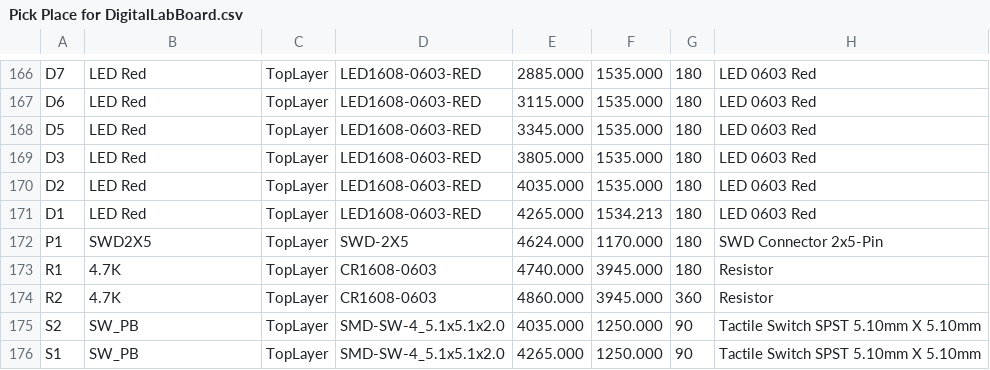
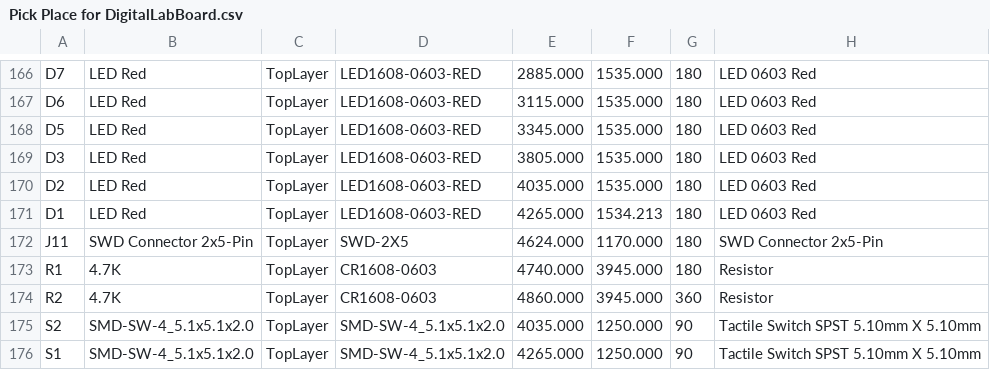
Before and after one commit to podonoghue/DigitalLabBoard, a CSV file: PCB_Design/Project Outputs for DigitalLabBoard/Pick Place for DigitalLabBoard.csv, drawn as a sheet; only a part is shown, gaps mark what is left out; the diff covers the shown part only; the diff names each change by its address in the sheet, - before the commit and + after, or states it on an @@ line.

```diff
--- a/PCB_Design/Project Outputs for DigitalLabBoard/Pick Place for DigitalLabBoard.csv
+++ b/PCB_Design/Project Outputs for DigitalLabBoard/Pick Place for DigitalLabBoard.csv
-A172: P1
+A172: J11
-B172: SWD2X5
+B172: SWD Connector 2x5-Pin
-B175:B176: SW_PB
+B175:B176: SMD-SW-4_5.1x5.1x2.0
```
Also changed, not shown: 3 added rows, 3 removed rows and 62 edited cells elsewhere in this file, 27 other files.
